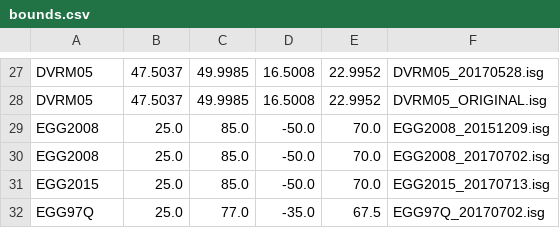
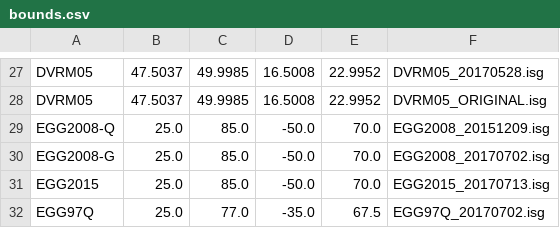
Before and after one commit to anpugliese/GeMa, a CSV file: server/gema/utils/modules/bounds.csv, drawn as a sheet; only a part is shown, gaps mark what is left out.

```diff
--- a/server/gema/utils/modules/bounds.csv
+++ b/server/gema/utils/modules/bounds.csv
@@ -28,4 +28,4 @@ DVRM05,47.5037,49.9985,16.5008,22.9952,DVRM05_20170528.isg
 DVRM05,47.5037,49.9985,16.5008,22.9952,DVRM05_ORIGINAL.isg
-EGG2008,25.0,85.0,-50.0,70.0,EGG2008_20151209.isg
-EGG2008,25.0,85.0,-50.0,70.0,EGG2008_20170702.isg
+EGG2008-Q,25.0,85.0,-50.0,70.0,EGG2008_20151209.isg
+EGG2008-G,25.0,85.0,-50.0,70.0,EGG2008_20170702.isg
 EGG2015,25.0,85.0,-50.0,70.0,EGG2015_20170713.isg
```
Also changed, not shown: 5 other files.
